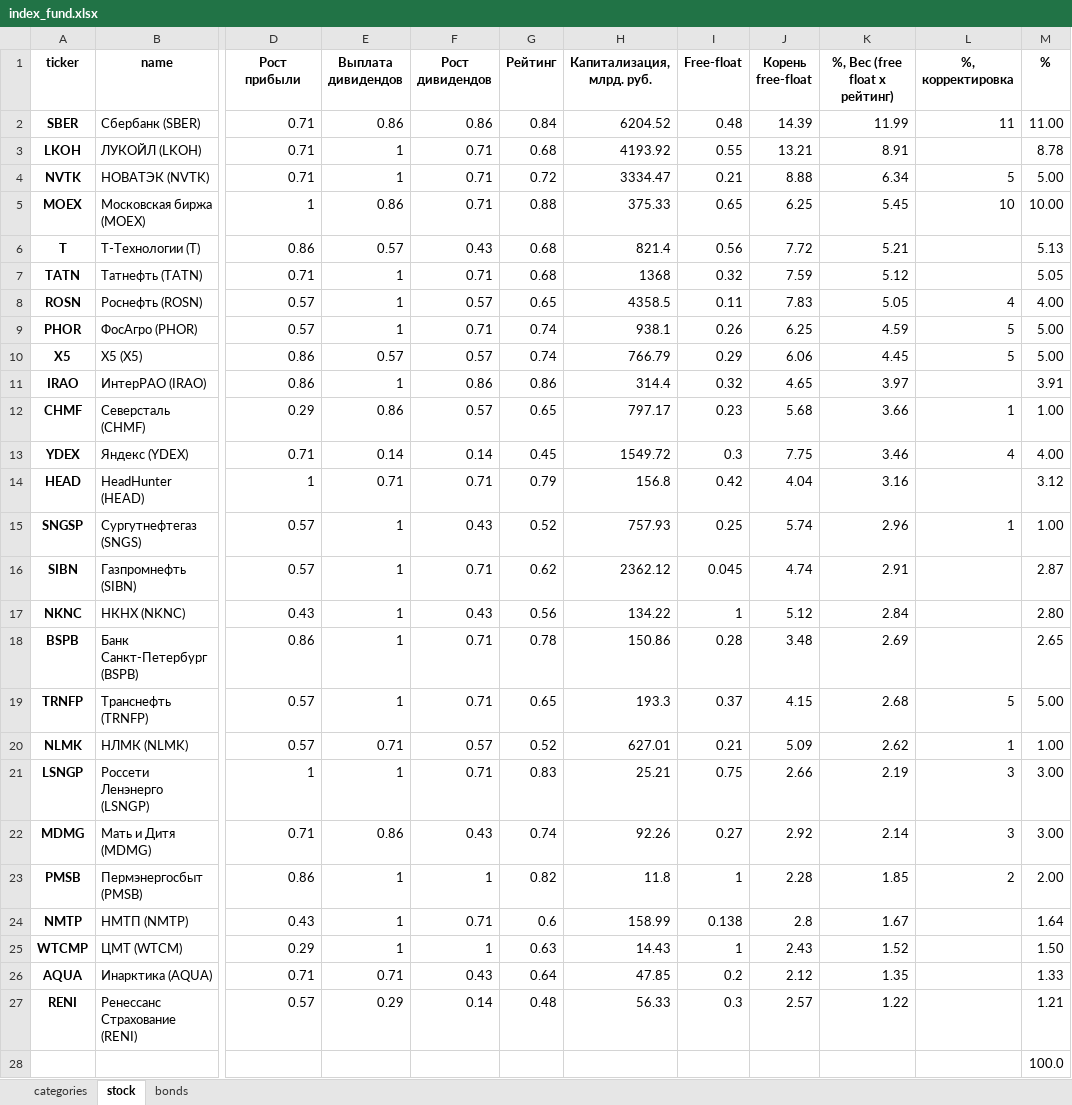
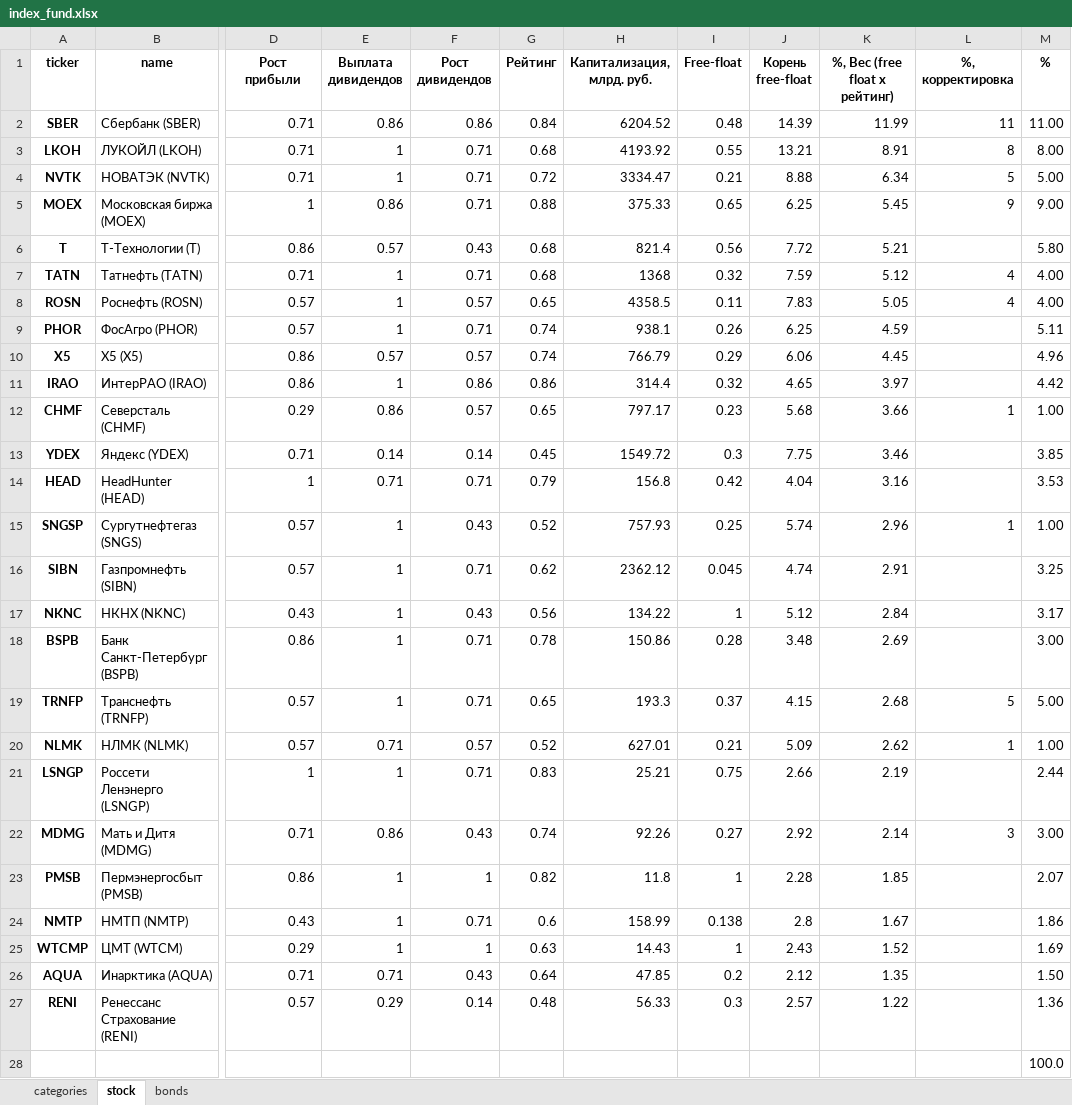
Before and after one commit to i-savelev/invest_toolkit, an Excel workbook: support_files/index_fund.xlsx, sheet stock, drawn as a sheet; only a part is shown, gaps mark what is left out; values as stored, in another font and other column widths than the file's, no borders; the diff names each change by its address in the sheet, - before the commit and + after, or states it on an @@ line.

```diff
--- a/support_files/index_fund.xlsx (sheet stock)
+++ b/support_files/index_fund.xlsx (sheet stock)
-L3 (%, корректировка): (empty)
+L3 (%, корректировка): 8
-M3 (%): 8.78
+M3 (%): 8.00
-L5 (%, корректировка): 10
+L5 (%, корректировка): 9
-M5 (%): 10.00
+M5 (%): 9.00
-M6 (%): 5.13
+M6 (%): 5.80
-L7 (%, корректировка): (empty)
+L7 (%, корректировка): 4
-M7 (%): 5.05
+M7 (%): 4.00
-L9:L10 (%, корректировка): 5
+L9:L10 (%, корректировка): (empty)
-M9 (%): 5.00
+M9 (%): 5.11
-M10 (%): 5.00
+M10 (%): 4.96
-M11 (%): 3.91
+M11 (%): 4.42
-L13 (%, корректировка): 4
+L13 (%, корректировка): (empty)
-M13 (%): 4.00
+M13 (%): 3.85
-M14 (%): 3.12
+M14 (%): 3.53
-M16 (%): 2.87
+M16 (%): 3.25
-M17 (%): 2.80
+M17 (%): 3.17
-M18 (%): 2.65
+M18 (%): 3.00
-L21 (%, корректировка): 3
+L21 (%, корректировка): (empty)
-M21 (%): 3.00
+M21 (%): 2.44
-L23 (%, корректировка): 2
+L23 (%, корректировка): (empty)
-M23 (%): 2.00
+M23 (%): 2.07
-M24 (%): 1.64
+M24 (%): 1.86
-M25 (%): 1.50
+M25 (%): 1.69
-M26 (%): 1.33
+M26 (%): 1.50
-M27 (%): 1.21
+M27 (%): 1.36
```
Also changed, not shown: 1 other file.
